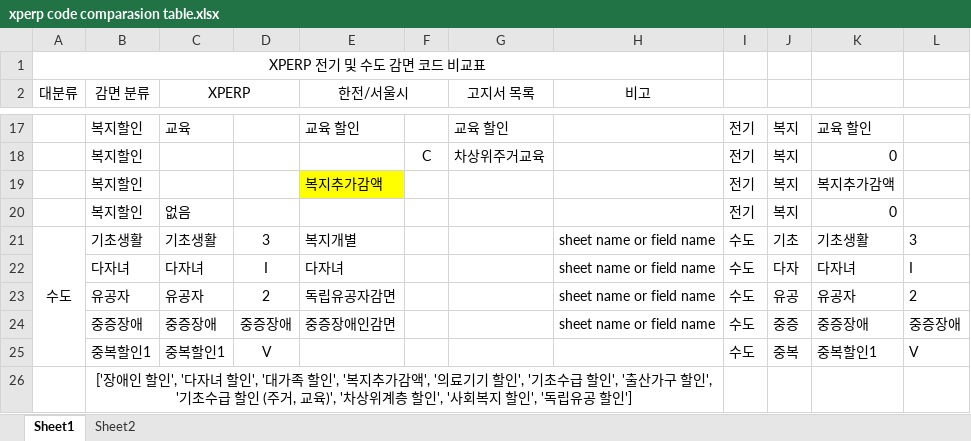
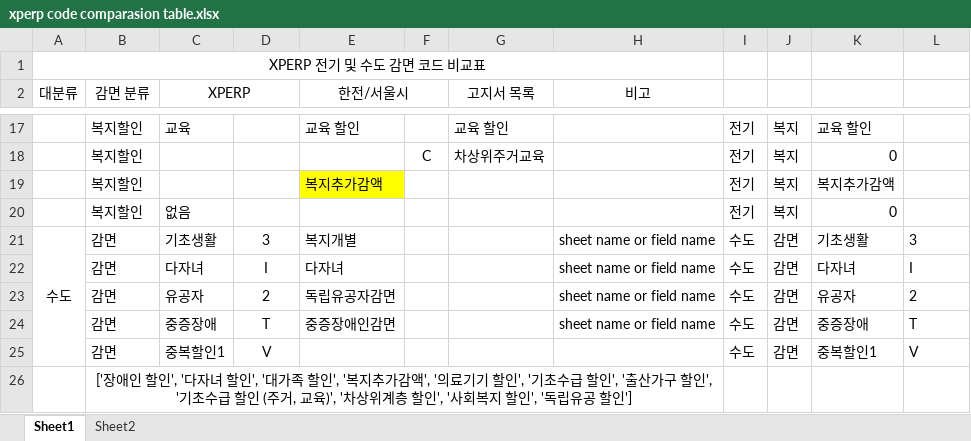
Before and after one commit to limhoontaig/pygame, an Excel workbook: Nado Game/pyqt5/감면자료/xperp code comparasion table.xlsx, sheet Sheet1, drawn as a sheet; only a part is shown, gaps mark what is left out; values as stored, in another font and other column widths than the file's, no borders; the diff names each change by its address in the sheet, - before the commit and + after, or states it on an @@ line.

```diff
--- a/Nado Game/pyqt5/감면자료/xperp code comparasion table.xlsx (sheet Sheet1)
+++ b/Nado Game/pyqt5/감면자료/xperp code comparasion table.xlsx (sheet Sheet1)
-B21 (감면 분류): 기초생활
+B21 (감면 분류): 감면
-J21: 기초
+J21: 감면
-B22 (감면 분류): 다자녀
+B22 (감면 분류): 감면
-J22: 다자
+J22: 감면
-B23 (감면 분류): 유공자
+B23 (감면 분류): 감면
-J23: 유공
+J23: 감면
-B24 (감면 분류): 중증장애
+B24 (감면 분류): 감면
-D24: 중증장애
+D24: T
-J24: 중증
+J24: 감면
-L24: 중증장애
+L24: T
-B25 (감면 분류): 중복할인1
+B25 (감면 분류): 감면
-J25: 중복
+J25: 감면
```
Also changed, not shown: sheet Sheet2, Nado Game/pyqt5/자재관리/사용대장.xlsx, Nado Game/pyqt5/자재관리/입고대장.xlsx.
